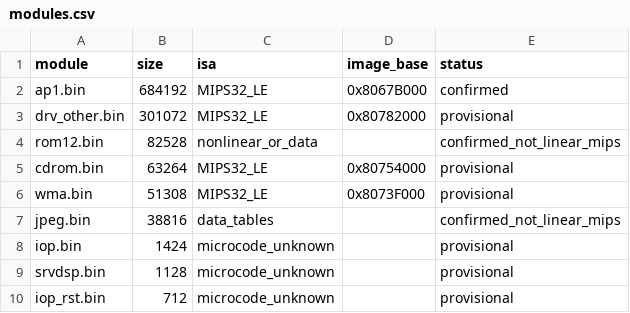
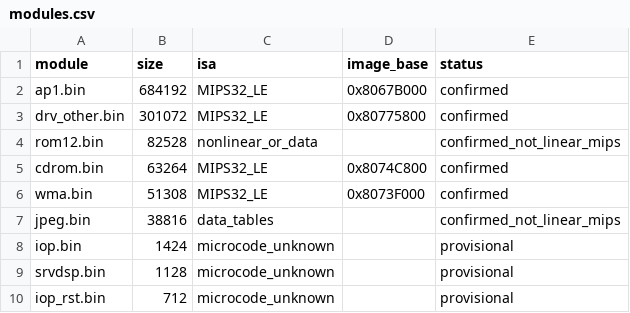
Before and after one commit to ArthurKoba/hd-audio-rush-sphe8202r, a CSV file: reverse/modules.csv, drawn as a sheet.

```diff
--- a/reverse/modules.csv
+++ b/reverse/modules.csv
@@ -2,6 +2,6 @@ module,size,isa,image_base,status
 ap1.bin,684192,MIPS32_LE,0x8067B000,confirmed
-drv_other.bin,301072,MIPS32_LE,0x80782000,provisional
+drv_other.bin,301072,MIPS32_LE,0x80775800,confirmed
 rom12.bin,82528,nonlinear_or_data,,confirmed_not_linear_mips
-cdrom.bin,63264,MIPS32_LE,0x80754000,provisional
-wma.bin,51308,MIPS32_LE,0x8073F000,provisional
+cdrom.bin,63264,MIPS32_LE,0x8074C800,confirmed
+wma.bin,51308,MIPS32_LE,0x8073F000,confirmed
 jpeg.bin,38816,data_tables,,confirmed_not_linear_mips
```
Also changed, not shown: 3 other files.
